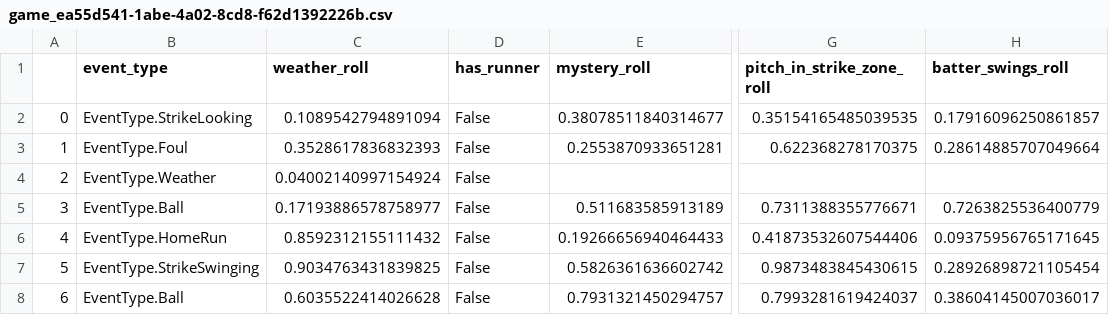
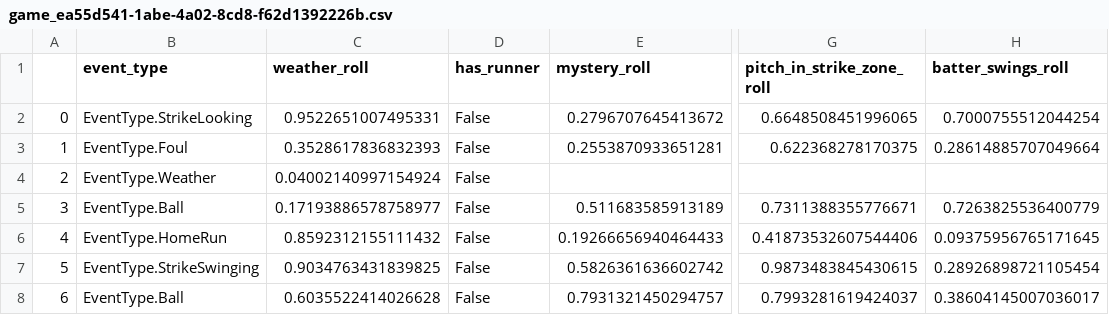
Before and after one commit to beiju/blaseball_analysis, a CSV file: rng_analysis/game_roll_mapping/game_ea55d541-1abe-4a02-8cd8-f62d1392226b.csv, drawn as a sheet; only a part is shown, gaps mark what is left out; the diff names each change by its address in the sheet, - before the commit and + after, or states it on an @@ line.

```diff
--- a/rng_analysis/game_roll_mapping/game_ea55d541-1abe-4a02-8cd8-f62d1392226b.csv
+++ b/rng_analysis/game_roll_mapping/game_ea55d541-1abe-4a02-8cd8-f62d1392226b.csv
-C2 (weather_roll): 0.1089542794891094
+C2 (weather_roll): 0.9522651007495331
-E2 (mystery_roll): 0.38078511840314677
+E2 (mystery_roll): 0.2796707645413672
-G2 (pitch_in_strike_zone_roll): 0.35154165485039535
+G2 (pitch_in_strike_zone_roll): 0.6648508451996065
-H2 (batter_swings_roll): 0.17916096250861857
+H2 (batter_swings_roll): 0.7000755512044254
```
Also changed, not shown: 2 other files.
